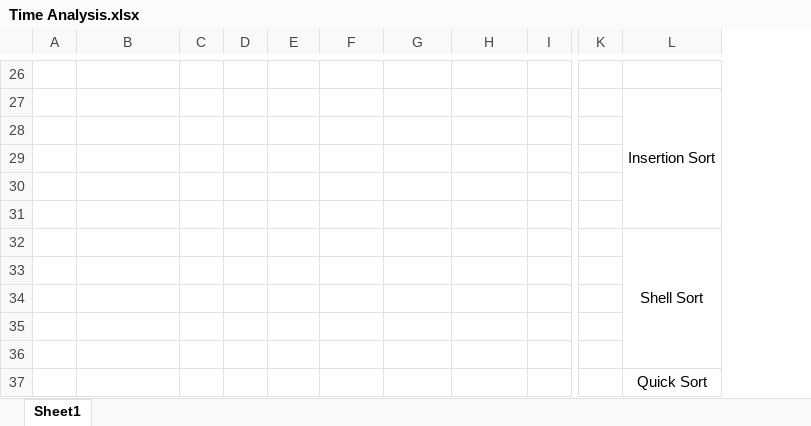
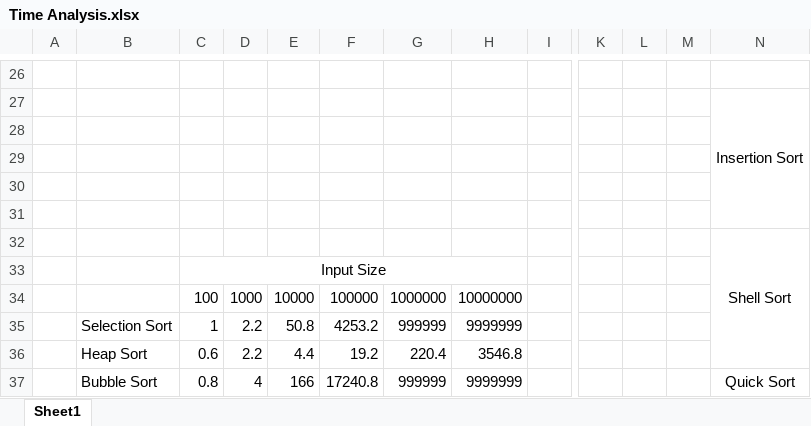
Before and after one commit to Aashishkebab/Sorting-Simulator, an Excel workbook: Time Analysis.xlsx, sheet Sheet1, drawn as a sheet; only a part is shown, gaps mark what is left out; values as stored, in another font and other column widths than the file's, no borders; charts and pictures not drawn; the diff covers the shown part only; the diff names each change by its address in the sheet, - before the commit and + after, or states it on an @@ line.

```diff
--- a/Time Analysis.xlsx (sheet Sheet1)
+++ b/Time Analysis.xlsx (sheet Sheet1)
+column L, empty
+column M, empty
-C33: (empty)
+C33: Input Size
+C33:H33 merged
-C34: (empty)
+C34: 100
-D34: (empty)
+D34: 1000
-E34: (empty)
+E34: 10000
-F34: (empty)
+F34: 100000
-G34: (empty)
+G34: 1000000
-H34: (empty)
+H34: 10000000
-B35: (empty)
+B35: Selection Sort
-C35: (empty)
+C35: 1
-D35:D36: (empty)
+D35:D36: 2.2
-E35: (empty)
+E35: 50.8
-F35: (empty)
+F35: 4253.2
-G35: (empty)
+G35: 999999
-H35: (empty)
+H35: 9999999
-B36: (empty)
+B36: Heap Sort
-C36: (empty)
+C36: 0.6
-E36: (empty)
+E36: 4.4
-F36: (empty)
+F36: 19.2
-G36: (empty)
+G36: 220.4
-H36: (empty)
+H36: 3546.8
-B37: (empty)
+B37: Bubble Sort
-C37: (empty)
+C37: 0.8
-D37: (empty)
+D37: 4
-E37: (empty)
+E37: 166
-F37: (empty)
+F37: 17240.8
-G37: (empty)
+G37: 999999
-H37: (empty)
+H37: 9999999
```
Also changed, not shown: 210 edited cells and merged cells elsewhere in this sheet, charts or pictures.
